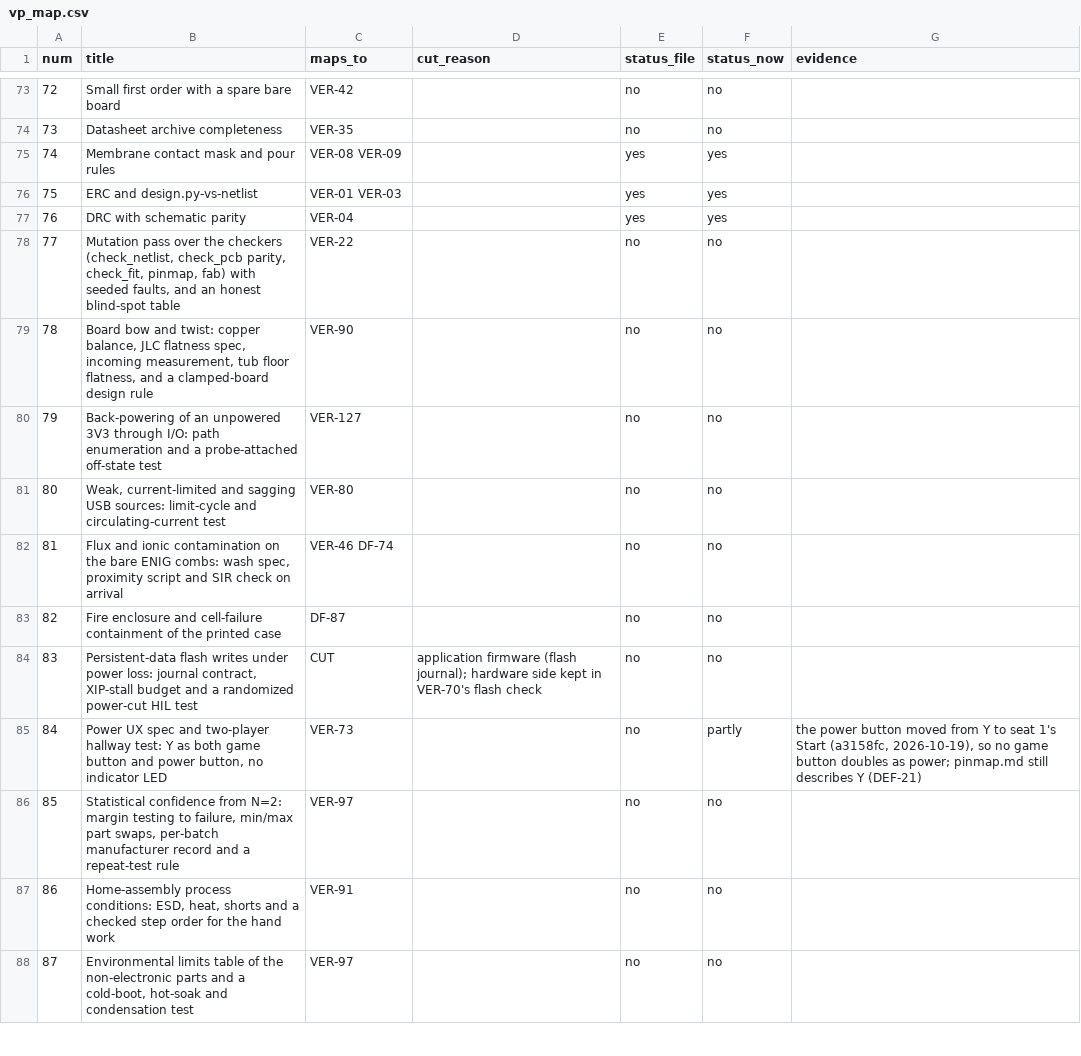
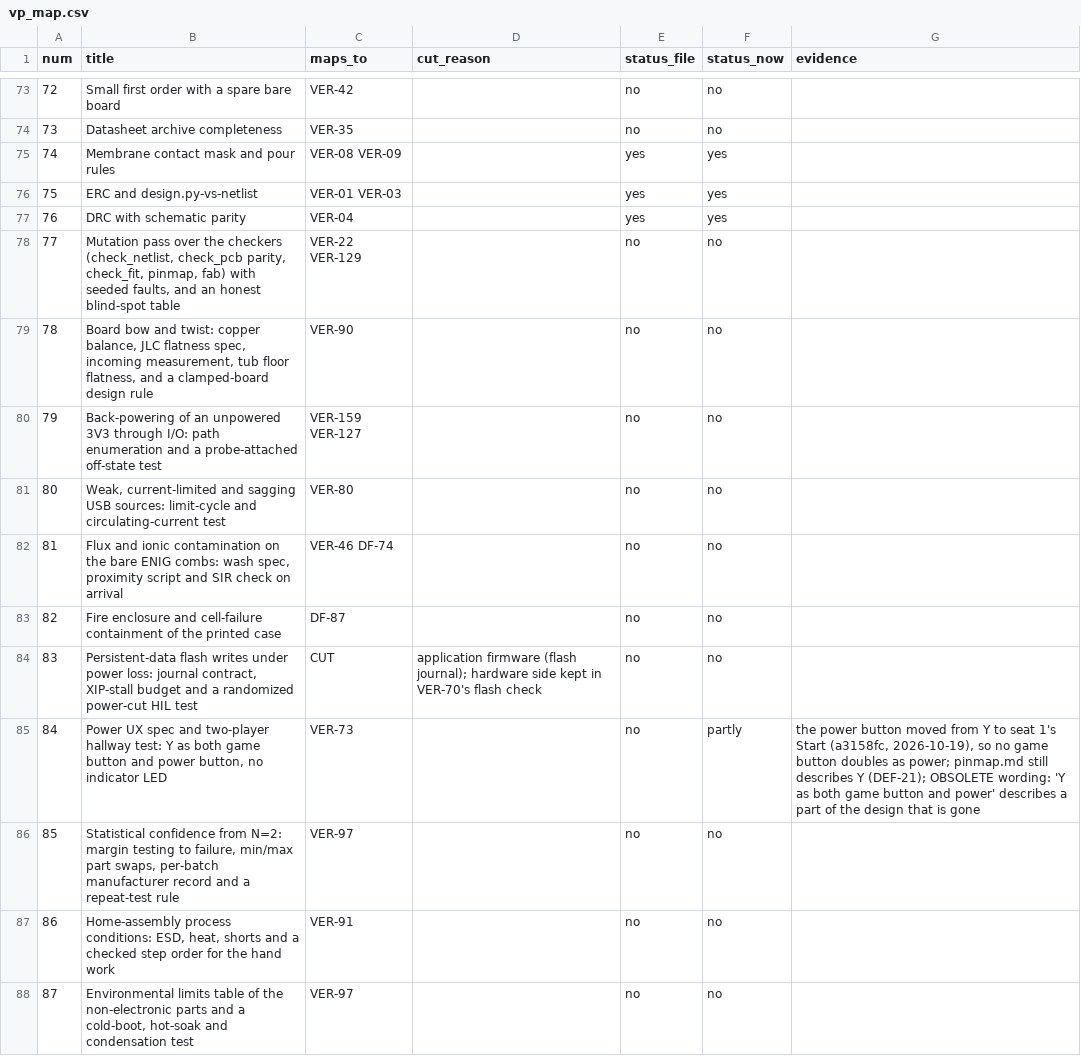
Before and after one commit to alex-berliner/mega_blastoise, a CSV file: hardware/vv/vp_map.csv, drawn as a sheet; only a part is shown, gaps mark what is left out; the diff covers the shown part only.

```diff
--- a/hardware/vv/vp_map.csv
+++ b/hardware/vv/vp_map.csv
@@ -77,5 +77,5 @@ num,title,maps_to,cut_reason,status_file,status_now,evidence
 76,DRC with schematic parity,VER-04,,yes,yes,
-77,"Mutation pass over the checkers (check_netlist, check_pcb parity, check_fit, pinmap, fab) with seeded faults, and an honest blind-spot table",VER-22,,no,no,
+77,"Mutation pass over the checkers (check_netlist, check_pcb parity, check_fit, pinmap, fab) with seeded faults, and an honest blind-spot table",VER-22 VER-129,,no,no,
 78,"Board bow and twist: copper balance, JLC flatness spec, incoming measurement, tub floor flatness, and a clamped-board design rule",VER-90,,no,no,
-79,Back-powering of an unpowered 3V3 through I/O: path enumeration and a probe-attached off-state test,VER-127,,no,no,
+79,Back-powering of an unpowered 3V3 through I/O: path enumeration and a probe-attached off-state test,VER-159 VER-127,,no,no,
 80,"Weak, current-limited and sagging USB sources: limit-cycle and circulating-current test",VER-80,,no,no,
@@ -84,3 +84,3 @@ num,title,maps_to,cut_reason,status_file,status_now,evidence
 83,"Persistent-data flash writes under power loss: journal contract, XIP-stall budget and a randomized power-cut HIL test",CUT,application firmware (flash journal); hardware side kept in VER-70's flash check,no,no,
-84,"Power UX spec and two-player hallway test: Y as both game button and power button, no indicator LED",VER-73,,no,partly,"the power button moved from Y to seat 1's Start (a3158fc, 2026-10-19), so no game button doubles as power; pinmap.md still describes Y (DEF-21)"
+84,"Power UX spec and two-player hallway test: Y as both game button and power button, no indicator LED",VER-73,,no,partly,"the power button moved from Y to seat 1's Start (a3158fc, 2026-10-19), so no game button doubles as power; pinmap.md still describes Y (DEF-21); OBSOLETE wording: 'Y as both game button and power' describes a part of the design that is gone"
 85,"Statistical confidence from N=2: margin testing to failure, min/max part swaps, per-batch manufacturer record and a repeat-test rule",VER-97,,no,no,
```
Also changed, not shown: 26 edited cells elsewhere in this file, 21 other files.
